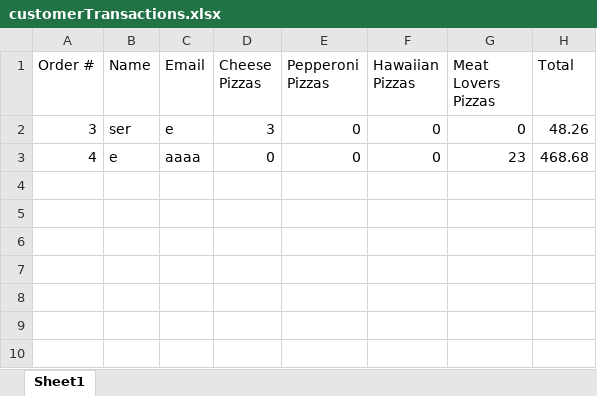
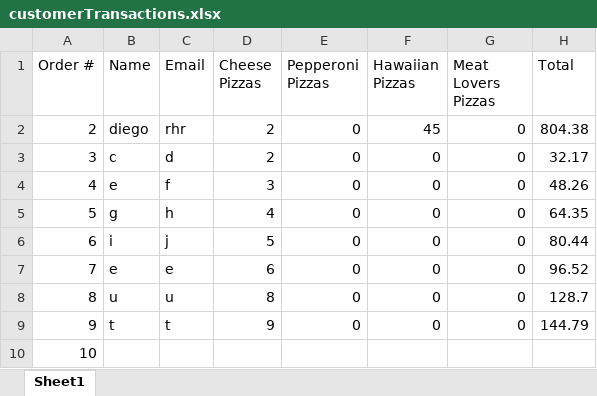
Before and after one commit to dac0d3/pythonWarriors, an Excel workbook: customerTransactions.xlsx, sheet Sheet1, drawn as a sheet; values as stored, in another font and other column widths than the file's, no borders; addresses are those after the commit; the diff names each change by its address in the sheet, - before the commit and + after, or states it on an @@ line.

```diff
--- a/customerTransactions.xlsx (sheet Sheet1)
+++ b/customerTransactions.xlsx (sheet Sheet1)
+row 2: 2 | diego | rhr | 2 | 0 | 45 | 0 | 804.38
-B3 (Name): ser
+B3 (Name): c
-C3 (Email): e
+C3 (Email): d
-D3 (Cheese Pizzas): 3
+D3 (Cheese Pizzas): 2
-H3 (Total): 48.26
+H3 (Total): 32.17
-C4 (Email): aaaa
+C4 (Email): f
-D4 (Cheese Pizzas): 0
+D4 (Cheese Pizzas): 3
-G4 (Meat Lovers Pizzas): 23
+G4 (Meat Lovers Pizzas): 0
-H4 (Total): 468.68
+H4 (Total): 48.26
+row 5: 5 | g | h | 4 | 0 | 0 | 0 | 64.35
+row 6: 6 | i | j | 5 | 0 | 0 | 0 | 80.44
+row 7: 7 | e | e | 6 | 0 | 0 | 0 | 96.52
+row 8: 8 | u | u | 8 | 0 | 0 | 0 | 128.7
+row 9: 9 | t | t | 9 | 0 | 0 | 0 | 144.79
+row 10: 10
```
Also changed, not shown: pythonParlorInventory.xlsx, 3 other files.
